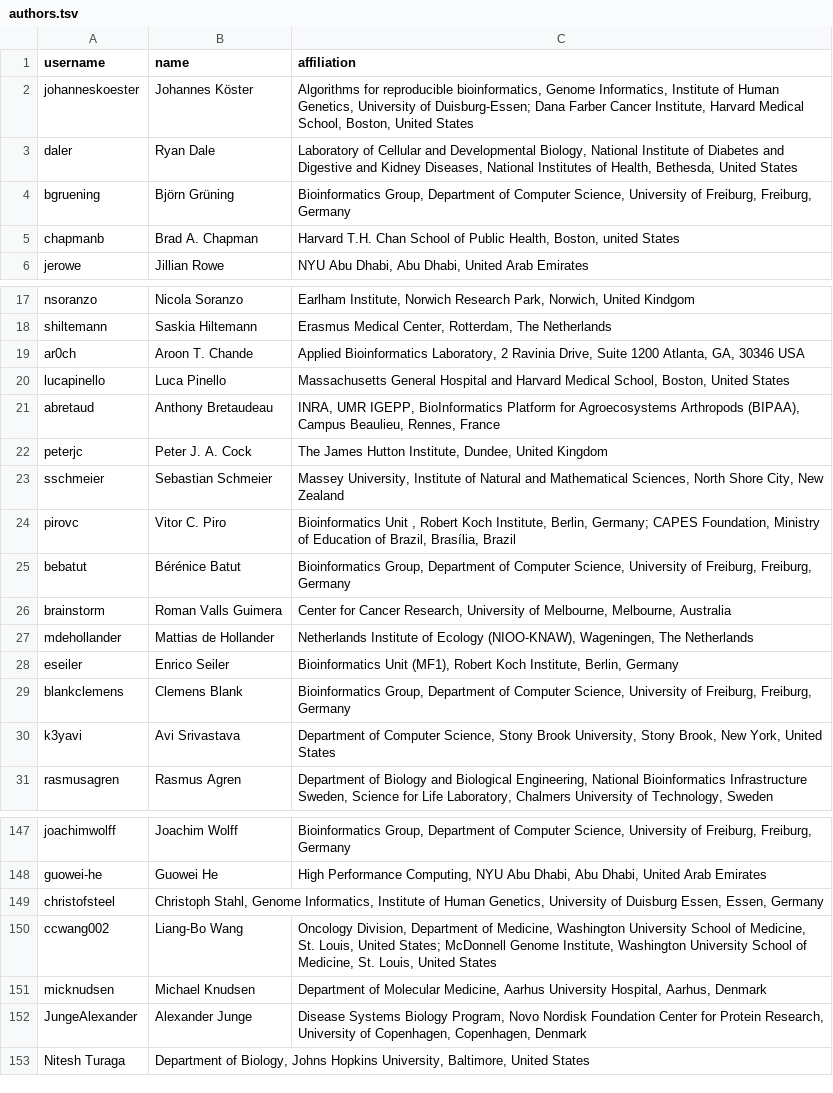
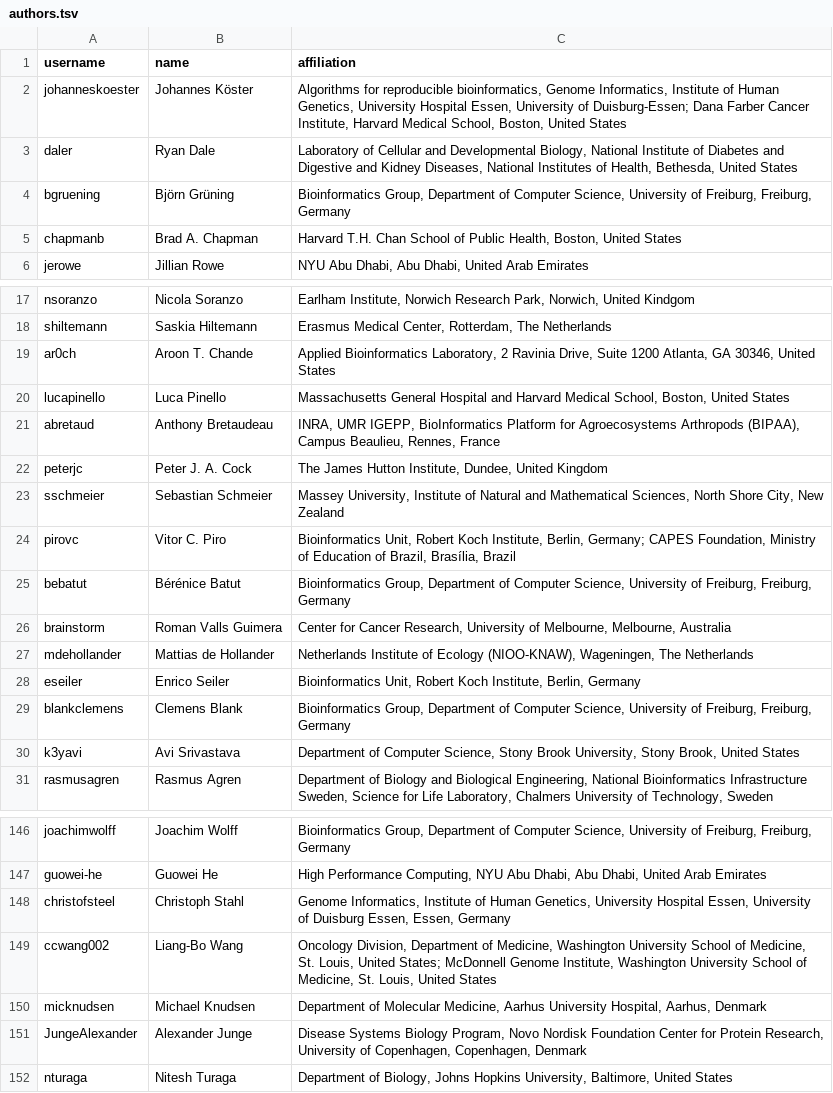
Before and after one commit to bioconda/bioconda-paper, a TSV file: resources/authors.tsv, drawn as a sheet; only a part is shown, gaps mark what is left out; the diff covers the shown part only.

```diff
--- a/resources/authors.tsv
+++ b/resources/authors.tsv
@@ -1,3 +1,3 @@
 username	name	affiliation
-johanneskoester	Johannes Köster	Algorithms for reproducible bioinformatics, Genome Informatics, Institute of Human Genetics, University of Duisburg-Essen; Dana Farber Cancer Institute, Harvard Medical School, Boston, United States
+johanneskoester	Johannes Köster	Algorithms for reproducible bioinformatics, Genome Informatics, Institute of Human Genetics, University Hospital Essen, University of Duisburg-Essen; Dana Farber Cancer Institute, Harvard Medical School, Boston, United States
 daler	Ryan Dale	Laboratory of Cellular and Developmental Biology, National Institute of Diabetes and Digestive and Kidney Diseases, National Institutes of Health, Bethesda, United States
@@ -5,2 +5,2 @@ bgruening	Björn Grüning	Bioinformatics Group,  Department of Computer Science,
-chapmanb	Brad A. Chapman	Harvard T.H. Chan School of Public Health, Boston, united States
+chapmanb	Brad A. Chapman	Harvard T.H. Chan School of Public Health, Boston, United States
 jerowe	Jillian Rowe	NYU Abu Dhabi, Abu Dhabi, United Arab Emirates
@@ -18,3 +18,3 @@ nsoranzo	Nicola Soranzo	Earlham Institute, Norwich Research Park, Norwich, Unite
 shiltemann	Saskia Hiltemann	Erasmus Medical Center, Rotterdam, The Netherlands
-ar0ch	Aroon T. Chande	Applied Bioinformatics Laboratory, 2 Ravinia Drive, Suite 1200 Atlanta, GA, 30346 USA
+ar0ch	Aroon T. Chande	Applied Bioinformatics Laboratory, 2 Ravinia Drive, Suite 1200 Atlanta, GA 30346, United States
 lucapinello	Luca Pinello	Massachusetts General Hospital and Harvard Medical School, Boston, United States
@@ -23,3 +23,3 @@ peterjc	Peter J. A. Cock	 The James Hutton Institute, Dundee, United Kingdom
 sschmeier	Sebastian Schmeier	Massey University, Institute of Natural and Mathematical Sciences, North Shore City, New Zealand
-pirovc	Vitor C. Piro	Bioinformatics Unit , Robert Koch Institute, Berlin, Germany; CAPES Foundation, Ministry of Education of Brazil, Brasília, Brazil
+pirovc	Vitor C. Piro	Bioinformatics Unit, Robert Koch Institute, Berlin, Germany; CAPES Foundation, Ministry of Education of Brazil, Brasília, Brazil
 bebatut	Bérénice Batut	Bioinformatics Group, Department of Computer Science, University of Freiburg, Freiburg, Germany
@@ -27,5 +27,5 @@ brainstorm	Roman Valls Guimera	 Center for Cancer Research, University of Melbou
 mdehollander	Mattias de Hollander	Netherlands Institute of Ecology (NIOO-KNAW), Wageningen, The Netherlands
-eseiler	Enrico Seiler	Bioinformatics Unit (MF1), Robert Koch Institute, Berlin, Germany
+eseiler	Enrico Seiler	Bioinformatics Unit, Robert Koch Institute, Berlin, Germany
 blankclemens	Clemens Blank	Bioinformatics Group, Department of Computer Science, University of Freiburg, Freiburg, Germany
-k3yavi	Avi Srivastava	Department of Computer Science, Stony Brook University, Stony Brook, New York, United States
+k3yavi	Avi Srivastava	Department of Computer Science, Stony Brook University, Stony Brook, United States
 rasmusagren	Rasmus Agren	Department of Biology and Biological Engineering, National Bioinformatics Infrastructure Sweden, Science for Life Laboratory, Chalmers University of Technology, Sweden
@@ -148,3 +147,3 @@ joachimwolff	Joachim Wolff	Bioinformatics Group, Department of Computer Science,
 guowei-he	Guowei He	High Performance Computing, NYU Abu Dhabi, Abu Dhabi, United Arab Emirates
-christofsteel	Christoph Stahl, Genome Informatics, Institute of Human Genetics, University of Duisburg Essen, Essen, Germany
+christofsteel	Christoph Stahl	Genome Informatics, Institute of Human Genetics, University Hospital Essen, University of Duisburg Essen, Essen, Germany
 ccwang002	Liang-Bo Wang	Oncology Division, Department of Medicine, Washington University School of Medicine, St. Louis, United States; McDonnell Genome Institute, Washington University School of Medicine, St. Louis, United States
@@ -152,2 +151,2 @@ micknudsen	Michael Knudsen	 Department of Molecular Medicine, Aarhus University
 JungeAlexander	Alexander Junge	Disease Systems Biology Program, Novo Nordisk Foundation Center for Protein Research, University of Copenhagen, Copenhagen, Denmark
-Nitesh Turaga	Department of Biology, Johns Hopkins University, Baltimore, United States
+nturaga	Nitesh Turaga	Department of Biology, Johns Hopkins University, Baltimore, United States
```
Also changed, not shown: 1 removed row and 10 edited cells elsewhere in this file, 2 other files.
